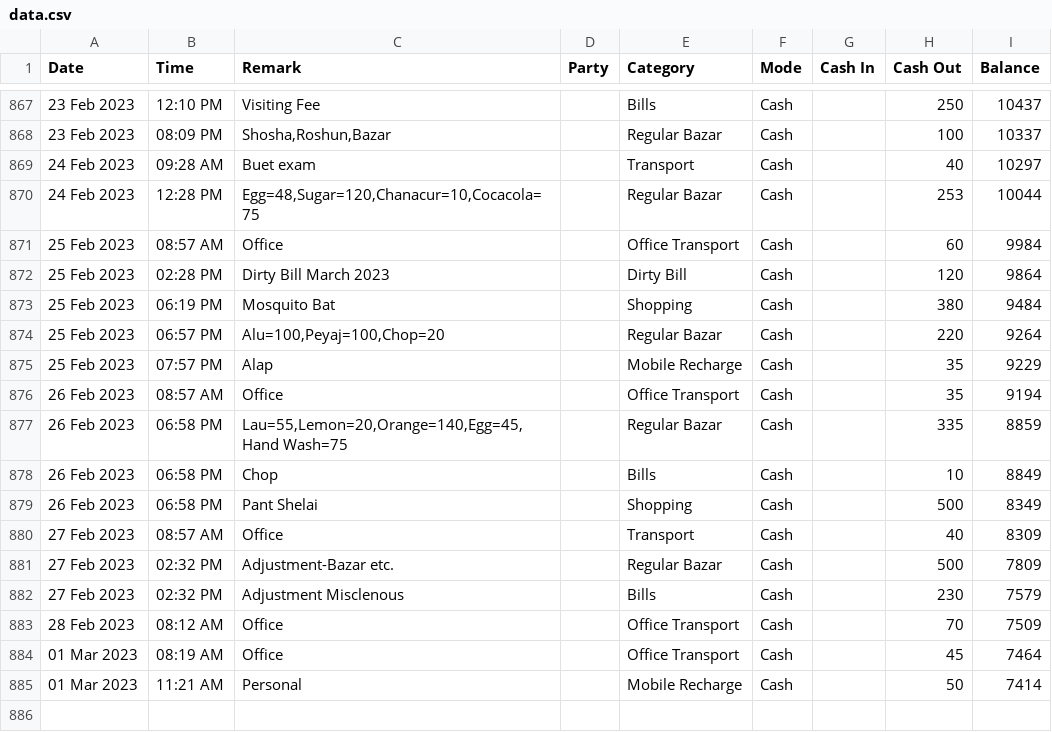
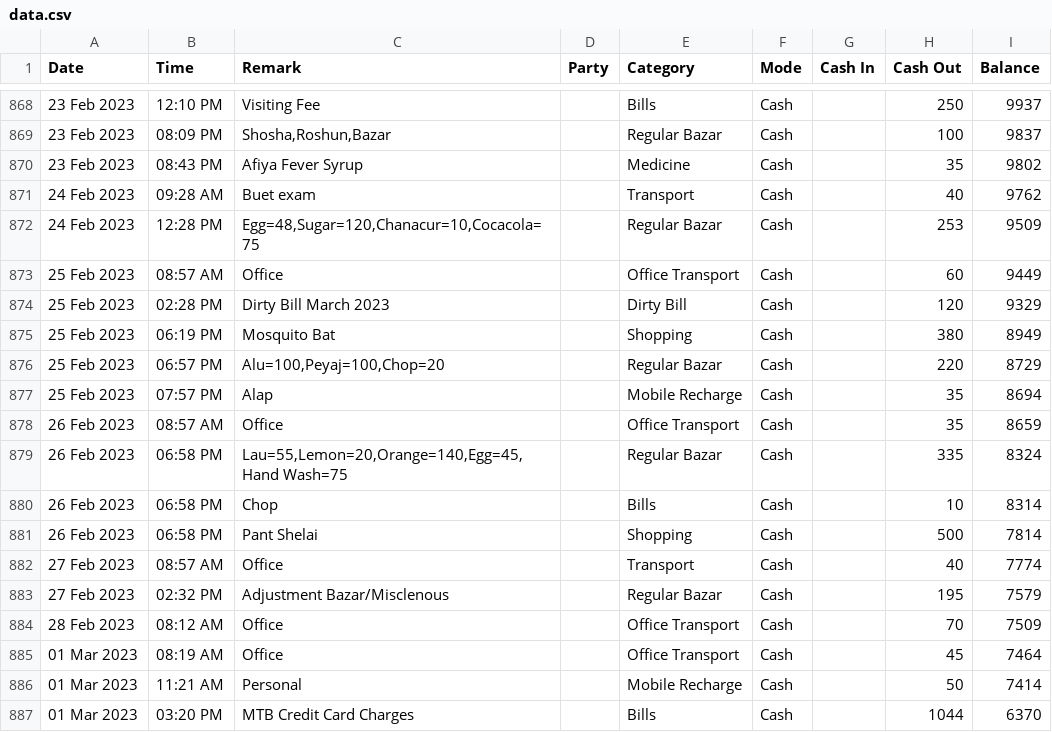
Before and after one commit to sohelranacse/analysis-data, a CSV file: budget/data.csv, drawn as a sheet; only a part is shown, gaps mark what is left out; removed rows and columns are numbered as before the commit, all else as after; the diff covers the shown part only; the diff names each change by its address in the sheet, - before the commit and + after, or states it on an @@ line.

```diff
--- a/budget/data.csv
+++ b/budget/data.csv
-I868 (Balance): 10437
+I868 (Balance): 9937
-I869 (Balance): 10337
+I869 (Balance): 9837
+row 870: 23 Feb 2023 | 08:43 PM | Afiya Fever Syrup |  | Medicine | Cash |  | 35 | 9802
-I871 (Balance): 10297
+I871 (Balance): 9762
-I872 (Balance): 10044
+I872 (Balance): 9509
-I873 (Balance): 9984
+I873 (Balance): 9449
-I874 (Balance): 9864
+I874 (Balance): 9329
-I875 (Balance): 9484
+I875 (Balance): 8949
-I876 (Balance): 9264
+I876 (Balance): 8729
-I877 (Balance): 9229
+I877 (Balance): 8694
-I878 (Balance): 9194
+I878 (Balance): 8659
-I879 (Balance): 8859
+I879 (Balance): 8324
-I880 (Balance): 8849
+I880 (Balance): 8314
-I881 (Balance): 8349
+I881 (Balance): 7814
-I882 (Balance): 8309
+I882 (Balance): 7774
-row 881: 27 Feb 2023 | 02:32 PM | Adjustment-Bazar etc. |  | Regular Bazar | Cash |  | 500 | 7809
-C883 (Remark): Adjustment Misclenous
+C883 (Remark): Adjustment Bazar/Misclenous
-E883 (Category): Bills
+E883 (Category): Regular Bazar
-H883 (Cash Out): 230
+H883 (Cash Out): 195
+row 887: 01 Mar 2023 | 03:20 PM | MTB Credit Card Charges |  | Bills | Cash |  | 1044 | 6370
```
Also changed, not shown: 1 added row and 53 edited cells elsewhere in this file.
